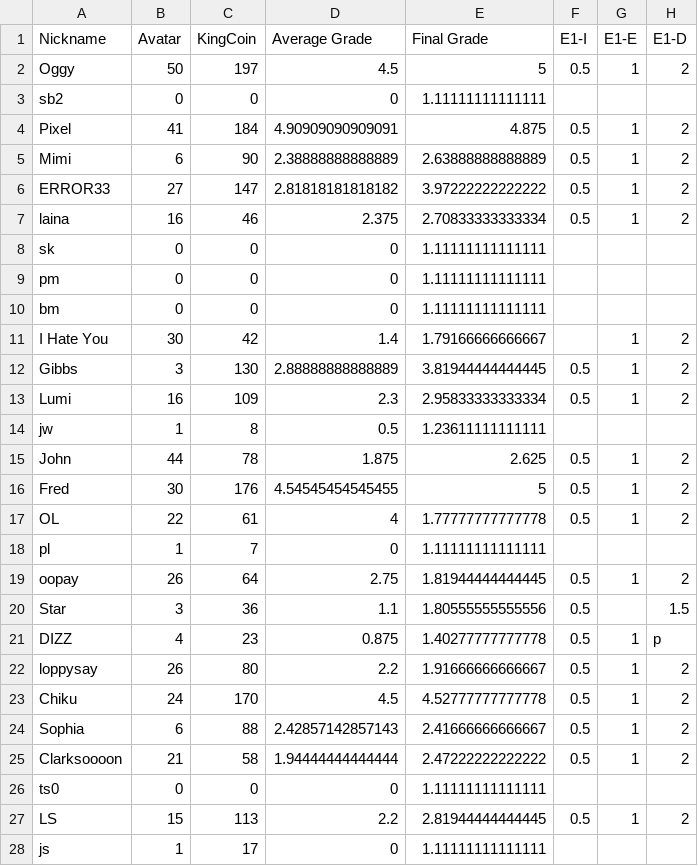
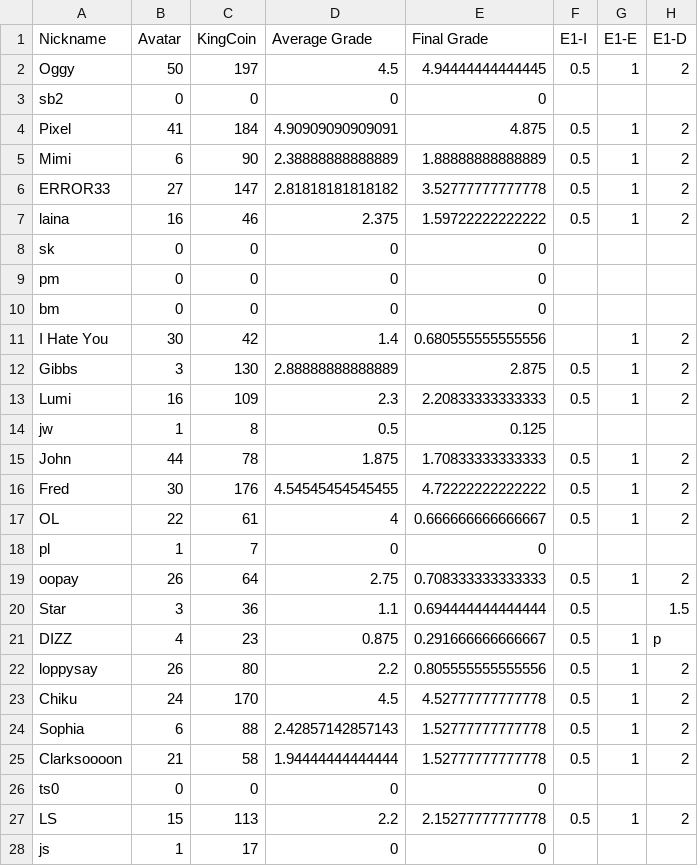
Before and after one commit to multixrulz/mr, a CSV file: 910b-sci/energy/status/student-data.csv, drawn as a sheet; only a part is shown; the diff covers the shown part only; the diff names each change by its address in the sheet, - before the commit and + after, or states it on an @@ line.

Commit message:
Updated site 2026-07- 3

```diff
--- a/910b-sci/energy/status/student-data.csv
+++ b/910b-sci/energy/status/student-data.csv
-E2 (Final Grade): 5
+E2 (Final Grade): 4.94444444444445
-E3 (Final Grade): 1.11111111111111
+E3 (Final Grade): 0
-E5 (Final Grade): 2.63888888888889
+E5 (Final Grade): 1.88888888888889
-E6 (Final Grade): 3.97222222222222
+E6 (Final Grade): 3.52777777777778
-E7 (Final Grade): 2.70833333333334
+E7 (Final Grade): 1.59722222222222
-E8:E10 (Final Grade): 1.11111111111111
+E8:E10 (Final Grade): 0
-E11 (Final Grade): 1.79166666666667
+E11 (Final Grade): 0.680555555555556
-E12 (Final Grade): 3.81944444444445
+E12 (Final Grade): 2.875
-E13 (Final Grade): 2.95833333333334
+E13 (Final Grade): 2.20833333333333
-E14 (Final Grade): 1.23611111111111
+E14 (Final Grade): 0.125
-E15 (Final Grade): 2.625
+E15 (Final Grade): 1.70833333333333
-E16 (Final Grade): 5
+E16 (Final Grade): 4.72222222222222
-E17 (Final Grade): 1.77777777777778
+E17 (Final Grade): 0.666666666666667
-E18 (Final Grade): 1.11111111111111
+E18 (Final Grade): 0
-E19 (Final Grade): 1.81944444444445
+E19 (Final Grade): 0.708333333333333
-E20 (Final Grade): 1.80555555555556
+E20 (Final Grade): 0.694444444444444
-E21 (Final Grade): 1.40277777777778
+E21 (Final Grade): 0.291666666666667
-E22 (Final Grade): 1.91666666666667
+E22 (Final Grade): 0.805555555555556
-E24 (Final Grade): 2.41666666666667
+E24 (Final Grade): 1.52777777777778
-E25 (Final Grade): 2.47222222222222
+E25 (Final Grade): 1.52777777777778
-E26 (Final Grade): 1.11111111111111
+E26 (Final Grade): 0
-E27 (Final Grade): 2.81944444444445
+E27 (Final Grade): 2.15277777777778
-E28 (Final Grade): 1.11111111111111
+E28 (Final Grade): 0
```
Also changed, not shown: 8 edited cells elsewhere in this file.
